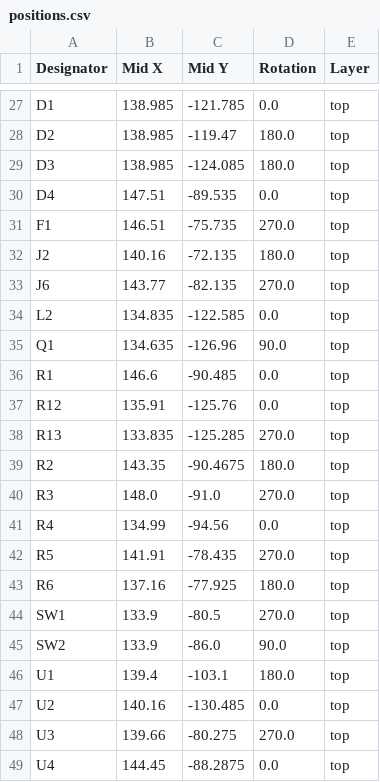
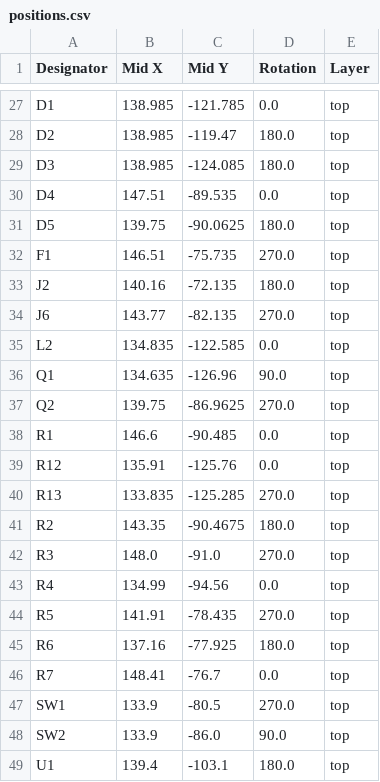
Before and after one commit to cyao1234/s32, a CSV file: hardware/production/positions.csv, drawn as a sheet; only a part is shown, gaps mark what is left out; the shorter side is filled out with more unchanged rows; the diff names each change by its address in the sheet, - before the commit and + after, or states it on an @@ line.

```diff
--- a/hardware/production/positions.csv
+++ b/hardware/production/positions.csv
+row 31: D5 | 139.75 | -90.0625 | 180.0 | top
+row 37: Q2 | 139.75 | -86.9625 | 270.0 | top
+row 46: R7 | 148.41 | -76.7 | 0.0 | top
```
Also changed, not shown: hardware/production/bom.csv, hardware/production/designators.csv, 57 other files.
